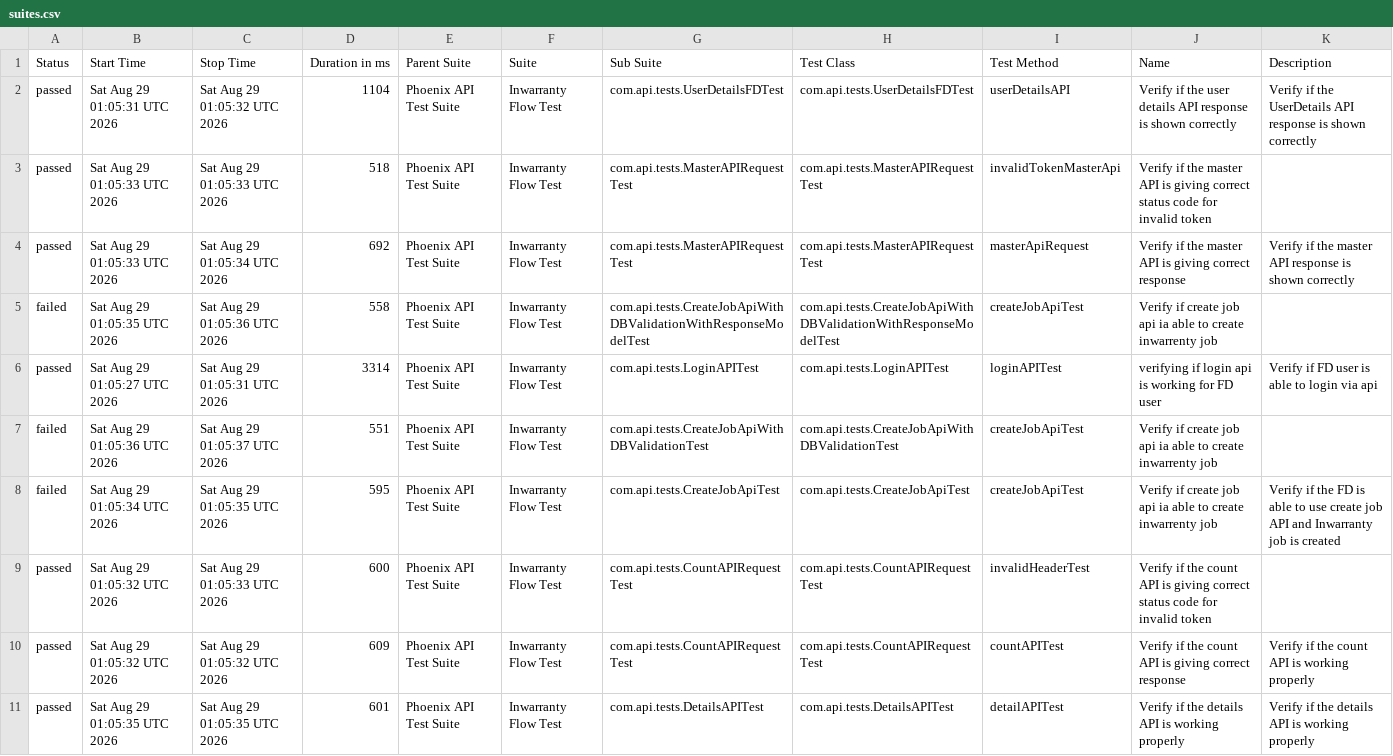
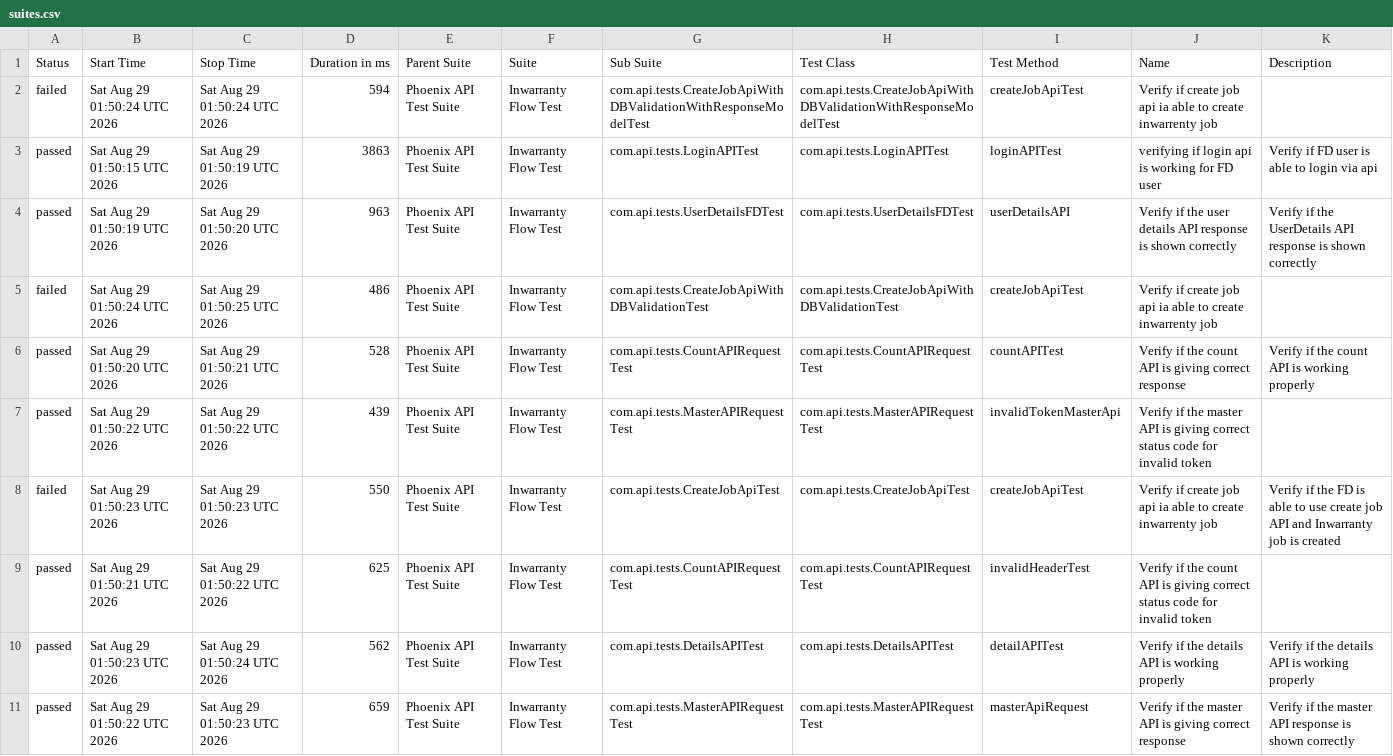
Before and after one commit to divyaNandakumar12/PhoenixTestAutomationFramework, a CSV file: data/suites.csv, drawn as a sheet; removed rows and columns are numbered as before the commit, all else as after; the diff names each change by its address in the sheet, - before the commit and + after, or states it on an @@ line.

```diff
--- a/data/suites.csv
+++ b/data/suites.csv
-row 2: passed | Sat Aug 29 01:05:31 UTC 2026 | Sat Aug 29 01:05:32 UTC 2026 | 1104 | Phoenix API Test Suite | Inwarranty Flow Test | com.api.tests.UserDetailsFDTest | com.api.tests.UserDetailsFDTest | userDetailsAPI | Verify if the user details API response is shown correctly | Verify if the UserDetails API response is shown correctly
-row 3: passed | Sat Aug 29 01:05:33 UTC 2026 | Sat Aug 29 01:05:33 UTC 2026 | 518 | Phoenix API Test Suite | Inwarranty Flow Test | com.api.tests.MasterAPIRequestTest | com.api.tests.MasterAPIRequestTest | invalidTokenMasterApi | Verify if the master API is giving correct status code for invalid token
-row 4: passed | Sat Aug 29 01:05:33 UTC 2026 | Sat Aug 29 01:05:34 UTC 2026 | 692 | Phoenix API Test Suite | Inwarranty Flow Test | com.api.tests.MasterAPIRequestTest | com.api.tests.MasterAPIRequestTest | masterApiRequest | Verify if the master API is giving correct response | Verify if the master API response is shown correctly
-B2 (Start Time): Sat Aug 29 01:05:35 UTC 2026
+B2 (Start Time): Sat Aug 29 01:50:24 UTC 2026
-C2 (Stop Time): Sat Aug 29 01:05:36 UTC 2026
+C2 (Stop Time): Sat Aug 29 01:50:24 UTC 2026
-D2 (Duration in ms): 558
+D2 (Duration in ms): 594
-B3 (Start Time): Sat Aug 29 01:05:27 UTC 2026
+B3 (Start Time): Sat Aug 29 01:50:15 UTC 2026
-C3 (Stop Time): Sat Aug 29 01:05:31 UTC 2026
+C3 (Stop Time): Sat Aug 29 01:50:19 UTC 2026
-D3 (Duration in ms): 3314
+D3 (Duration in ms): 3863
+row 4: passed | Sat Aug 29 01:50:19 UTC 2026 | Sat Aug 29 01:50:20 UTC 2026 | 963 | Phoenix API Test Suite | Inwarranty Flow Test | com.api.tests.UserDetailsFDTest | com.api.tests.UserDetailsFDTest | userDetailsAPI | Verify if the user details API response is shown correctly | Verify if the UserDetails API response is shown correctly
-B5 (Start Time): Sat Aug 29 01:05:36 UTC 2026
+B5 (Start Time): Sat Aug 29 01:50:24 UTC 2026
-C5 (Stop Time): Sat Aug 29 01:05:37 UTC 2026
+C5 (Stop Time): Sat Aug 29 01:50:25 UTC 2026
-D5 (Duration in ms): 551
+D5 (Duration in ms): 486
+row 6: passed | Sat Aug 29 01:50:20 UTC 2026 | Sat Aug 29 01:50:21 UTC 2026 | 528 | Phoenix API Test Suite | Inwarranty Flow Test | com.api.tests.CountAPIRequestTest | com.api.tests.CountAPIRequestTest | countAPITest | Verify if the count API is giving correct response | Verify if the count API is working properly
+row 7: passed | Sat Aug 29 01:50:22 UTC 2026 | Sat Aug 29 01:50:22 UTC 2026 | 439 | Phoenix API Test Suite | Inwarranty Flow Test | com.api.tests.MasterAPIRequestTest | com.api.tests.MasterAPIRequestTest | invalidTokenMasterApi | Verify if the master API is giving correct status code for invalid token
-B8 (Start Time): Sat Aug 29 01:05:34 UTC 2026
+B8 (Start Time): Sat Aug 29 01:50:23 UTC 2026
-C8 (Stop Time): Sat Aug 29 01:05:35 UTC 2026
+C8 (Stop Time): Sat Aug 29 01:50:23 UTC 2026
-D8 (Duration in ms): 595
+D8 (Duration in ms): 550
-B9 (Start Time): Sat Aug 29 01:05:32 UTC 2026
+B9 (Start Time): Sat Aug 29 01:50:21 UTC 2026
-C9 (Stop Time): Sat Aug 29 01:05:33 UTC 2026
+C9 (Stop Time): Sat Aug 29 01:50:22 UTC 2026
-D9 (Duration in ms): 600
+D9 (Duration in ms): 625
-B10 (Start Time): Sat Aug 29 01:05:32 UTC 2026
+B10 (Start Time): Sat Aug 29 01:50:23 UTC 2026
-C10 (Stop Time): Sat Aug 29 01:05:32 UTC 2026
+C10 (Stop Time): Sat Aug 29 01:50:24 UTC 2026
-D10 (Duration in ms): 609
+D10 (Duration in ms): 562
-G10 (Sub Suite): com.api.tests.CountAPIRequestTest
+G10 (Sub Suite): com.api.tests.DetailsAPITest
-H10 (Test Class): com.api.tests.CountAPIRequestTest
+H10 (Test Class): com.api.tests.DetailsAPITest
-I10 (Test Method): countAPITest
+I10 (Test Method): detailAPITest
-J10 (Name): …if the count API is giving correct response
+J10 (Name): …if the details API is working properly
-K10 (Description): Verify if the count API is working properly
+K10 (Description): Verify if the details API is working properly
-B11 (Start Time): Sat Aug 29 01:05:35 UTC 2026
+B11 (Start Time): Sat Aug 29 01:50:22 UTC 2026
-C11 (Stop Time): Sat Aug 29 01:05:35 UTC 2026
+C11 (Stop Time): Sat Aug 29 01:50:23 UTC 2026
-D11 (Duration in ms): 601
+D11 (Duration in ms): 659
-G11 (Sub Suite): com.api.tests.DetailsAPITest
+G11 (Sub Suite): com.api.tests.MasterAPIRequestTest
-H11 (Test Class): com.api.tests.DetailsAPITest
+H11 (Test Class): com.api.tests.MasterAPIRequestTest
-I11 (Test Method): detailAPITest
+I11 (Test Method): masterApiRequest
-J11 (Name): …if the details API is working properly
+J11 (Name): …if the master API is giving correct response
-K11 (Description): …if the details API is working properly
+K11 (Description): …if the master API response is shown correctly
```
Also changed, not shown: data/behaviors.csv, 58 other files.
